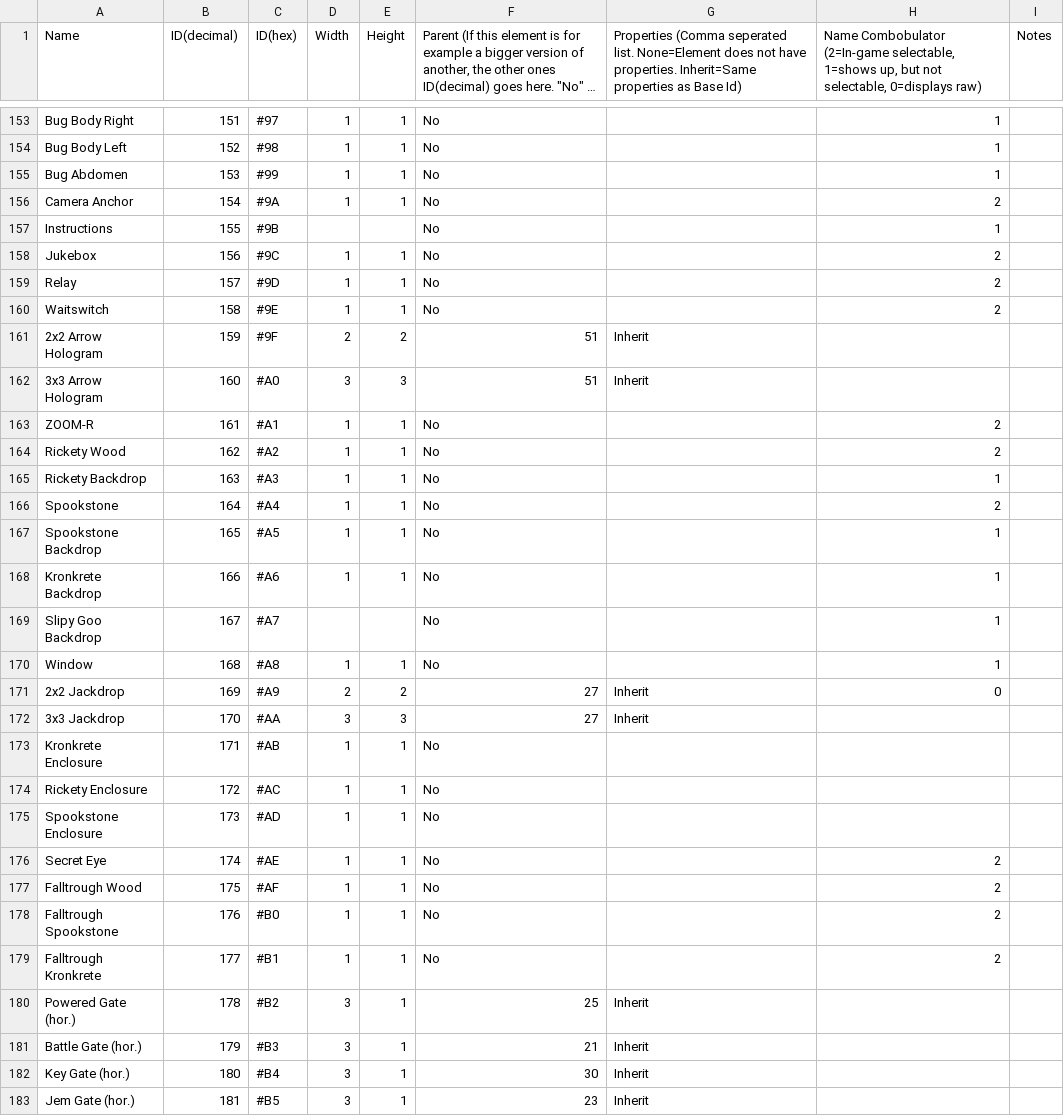
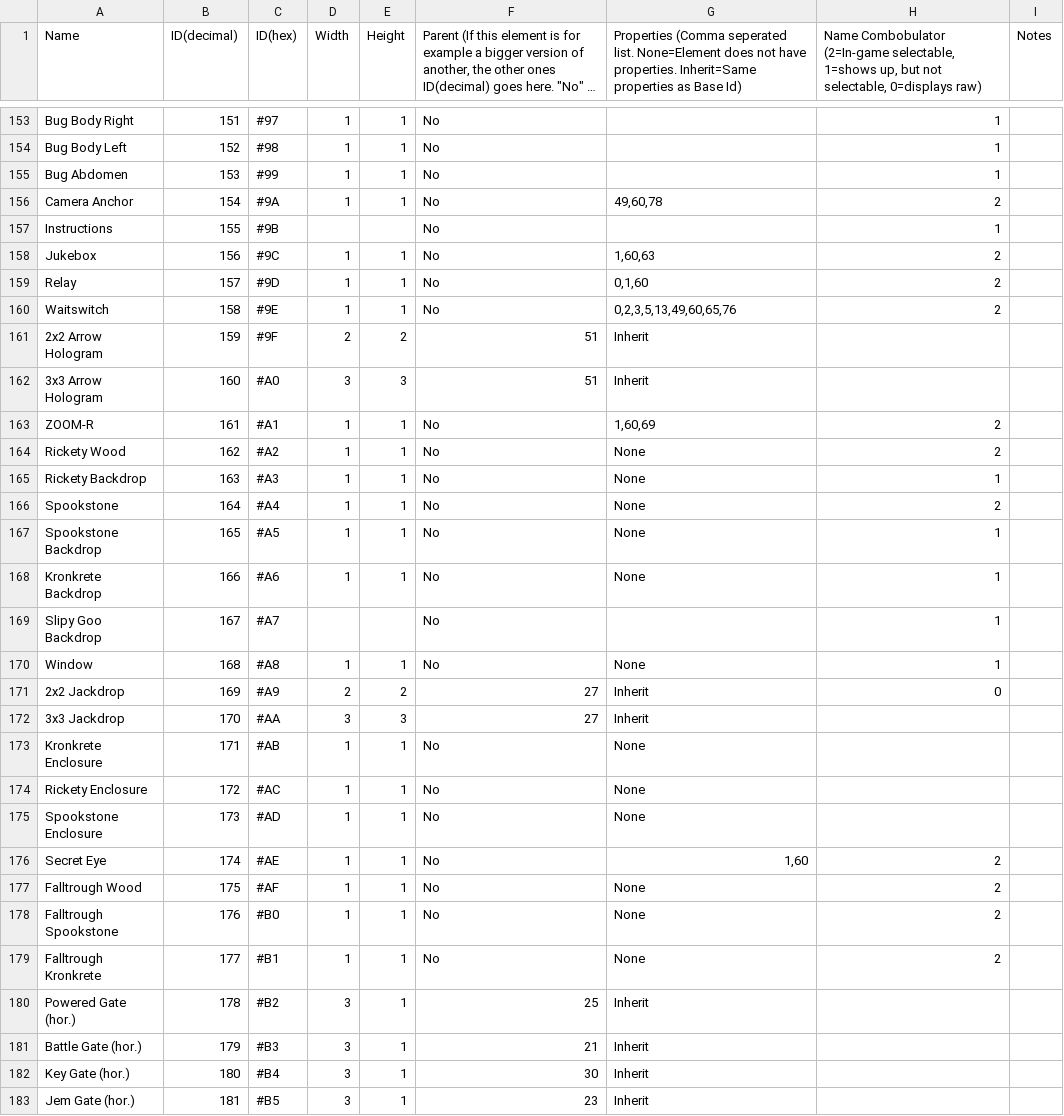
Before and after one commit to tyoeer/Chaoshead, a TSV file: data/levelElements.tsv, drawn as a sheet; only a part is shown, gaps mark what is left out; long unchanged cells end in …; the diff covers the shown part only.

```diff
--- a/data/levelElements.tsv
+++ b/data/levelElements.tsv
@@ -155,26 +155,26 @@ Bug Body Left	152	#98	1	1	No		1
 Bug Abdomen	153	#99	1	1	No		1	
-Camera Anchor	154	#9A	1	1	No		2	
+Camera Anchor	154	#9A	1	1	No	49,60,78	2	
 Instructions	155	#9B			No		1	
-Jukebox	156	#9C	1	1	No		2	
-Relay	157	#9D	1	1	No		2	
-Waitswitch	158	#9E	1	1	No		2	
+Jukebox	156	#9C	1	1	No	1,60,63	2	
+Relay	157	#9D	1	1	No	0,1,60	2	
+Waitswitch	158	#9E	1	1	No	0,2,3,5,13,49,60,65,76	2	
 2x2 Arrow Hologram	159	#9F	2	2	51	Inherit		
 3x3 Arrow Hologram	160	#A0	3	3	51	Inherit		
-ZOOM-R	161	#A1	1	1	No		2	
-Rickety Wood	162	#A2	1	1	No		2	
-Rickety Backdrop	163	#A3	1	1	No		1	
-Spookstone	164	#A4	1	1	No		2	
-Spookstone Backdrop	165	#A5	1	1	No		1	
-Kronkrete Backdrop	166	#A6	1	1	No		1	
+ZOOM-R	161	#A1	1	1	No	1,60,69	2	
+Rickety Wood	162	#A2	1	1	No	None	2	
+Rickety Backdrop	163	#A3	1	1	No	None	1	
+Spookstone	164	#A4	1	1	No	None	2	
+Spookstone Backdrop	165	#A5	1	1	No	None	1	
+Kronkrete Backdrop	166	#A6	1	1	No	None	1	
 Slipy Goo Backdrop	167	#A7			No		1	
-Window	168	#A8	1	1	No		1	
+Window	168	#A8	1	1	No	None	1	
 2x2 Jackdrop	169	#A9	2	2	27	Inherit	0	
 3x3 Jackdrop	170	#AA	3	3	27	Inherit		
-Kronkrete Enclosure	171	#AB	1	1	No			
-Rickety Enclosure	172	#AC	1	1	No			
-Spookstone Enclosure	173	#AD	1	1	No			
-Secret Eye	174	#AE	1	1	No		2	
-Falltrough Wood	175	#AF	1	1	No		2	
-Falltrough Spookstone	176	#B0	1	1	No		2	
-Falltrough Kronkrete	177	#B1	1	1	No		2	
+Kronkrete Enclosure	171	#AB	1	1	No	None		
+Rickety Enclosure	172	#AC	1	1	No	None		
+Spookstone Enclosure	173	#AD	1	1	No	None		
+Secret Eye	174	#AE	1	1	No	1,60	2	
+Falltrough Wood	175	#AF	1	1	No	None	2	
+Falltrough Spookstone	176	#B0	1	1	No	None	2	
+Falltrough Kronkrete	177	#B1	1	1	No	None	2	
 Powered Gate (hor.)	178	#B2	3	1	25	Inherit		
```
Also changed, not shown: 1 added row and 99 edited cells elsewhere in this file, data/properties.tsv.
